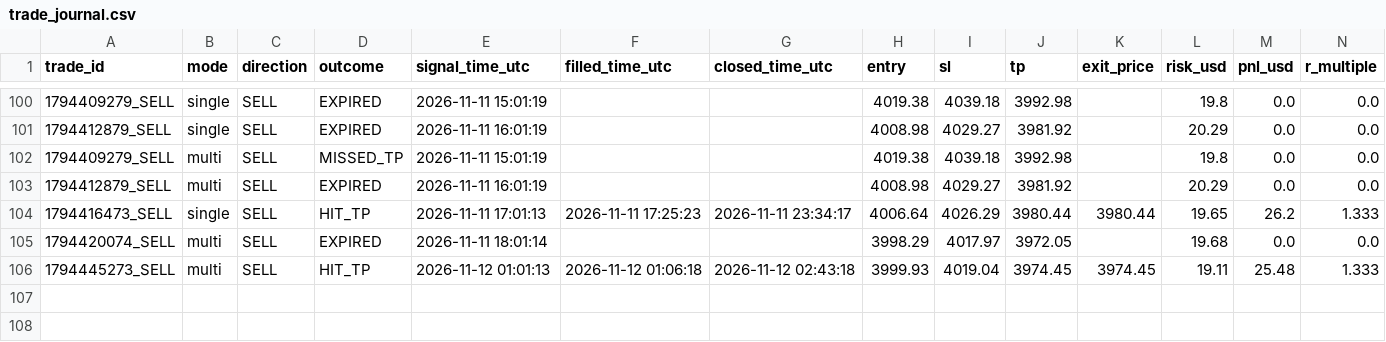
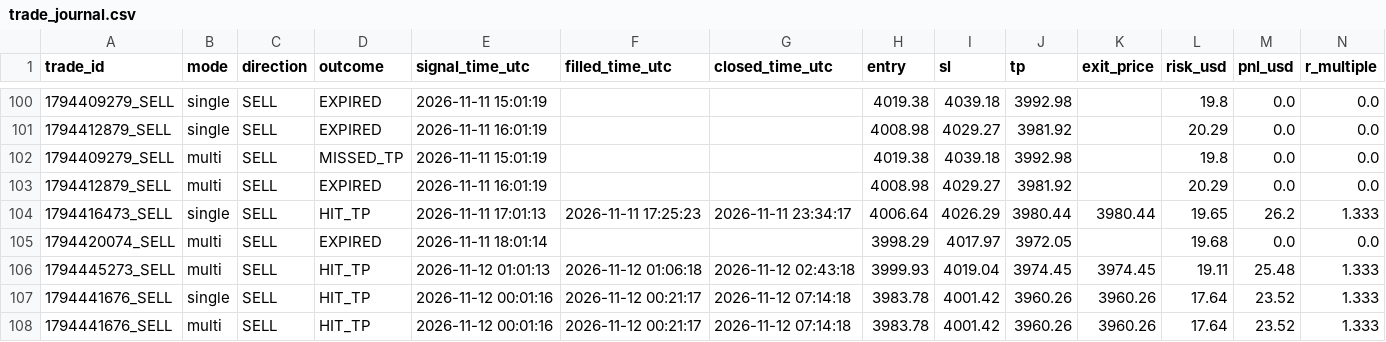
Before and after one commit to duongviethiep/gold-bot, a CSV file: trade_journal.csv, drawn as a sheet; only a part is shown, gaps mark what is left out; rows hold the shown columns only; the diff names each change by its address in the sheet, - before the commit and + after, or states it on an @@ line.

```diff
--- a/trade_journal.csv
+++ b/trade_journal.csv
+row 107: 1794441676_SELL | single | SELL | HIT_TP | 2026-11-12 00:01:16 | 2026-11-12 00:21:17 | 2026-11-12 07:14:18 | 3983.78 | 4001.42 | 3960.26 | 3960.26 | 17.64 | 23.52 | 1.333
+row 108: 1794441676_SELL | multi | SELL | HIT_TP | 2026-11-12 00:01:16 | 2026-11-12 00:21:17 | 2026-11-12 07:14:18 | 3983.78 | 4001.42 | 3960.26 | 3960.26 | 17.64 | 23.52 | 1.333
```
Also changed, not shown: 1 other file.
